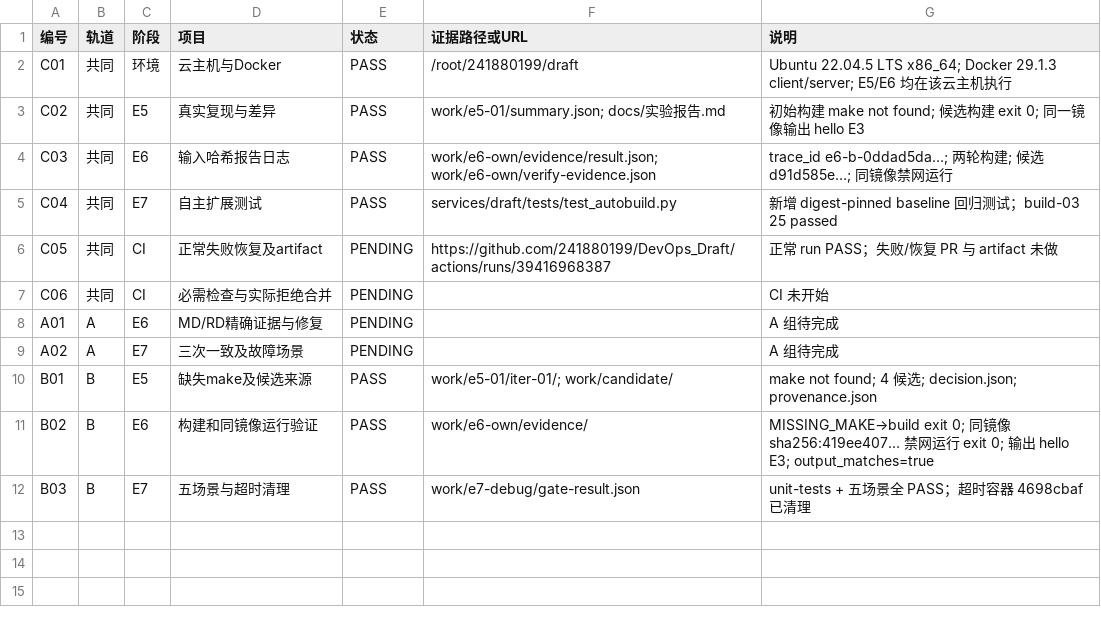
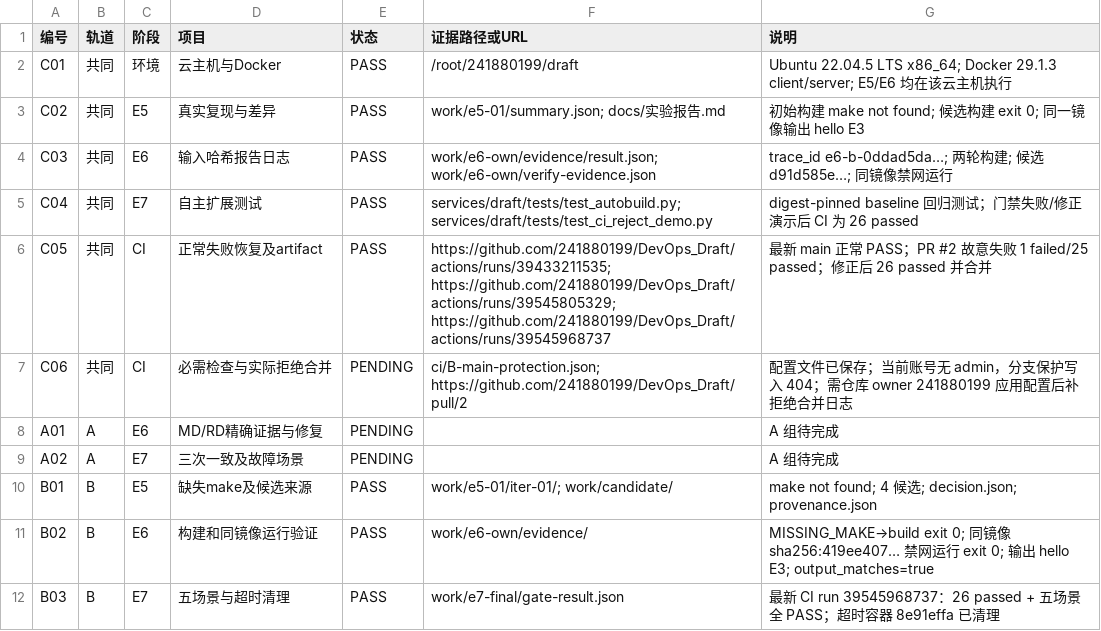
Before and after one commit to 241880199/DevOps_Draft, a CSV file: docs/验收记录.csv, drawn as a sheet.

```diff
--- a/docs/验收记录.csv
+++ b/docs/验收记录.csv
@@ -4,5 +4,5 @@ C02,共同,E5,真实复现与差异,PASS,work/e5-01/summary.json; docs/实验报
 C03,共同,E6,输入哈希报告日志,PASS,work/e6-own/evidence/result.json; work/e6-own/verify-evidence.json,trace_id e6-b-0ddad5da…; 两轮构建; 候选 d91d585e…; 同镜像禁网运行
-C04,共同,E7,自主扩展测试,PASS,services/draft/tests/test_autobuild.py,新增 digest-pinned baseline 回归测试；build-03 25 passed
-C05,共同,CI,正常失败恢复及artifact,PENDING,https://github.com/241880199/DevOps_Draft/actions/runs/39416968387,正常 run PASS；失败/恢复 PR 与 artifact 未做
-C06,共同,CI,必需检查与实际拒绝合并,PENDING,,CI 未开始
+C04,共同,E7,自主扩展测试,PASS,services/draft/tests/test_autobuild.py; services/draft/tests/test_ci_reject_demo.py,digest-pinned baseline 回归测试；门禁失败/修正演示后 CI 为 26 passed
+C05,共同,CI,正常失败恢复及artifact,PASS,https://github.com/241880199/DevOps_Draft/actions/runs/39433211535; https://github.com/241880199/DevOps_Draft/actions/runs/39545805329; https://github.com/241880199/DevOps_Draft/actions/runs/39545968737,最新 main 正常 PASS；PR #2 故意失败 1 failed/25 passed；修正后 26 passed 并合并
+C06,共同,CI,必需检查与实际拒绝合并,PENDING,ci/B-main-protection.json; https://github.com/241880199/DevOps_Draft/pull/2,配置文件已保存；当前账号无 admin，分支保护写入 404；需仓库 owner 241880199 应用配置后补拒绝合并日志
 A01,A,E6,MD/RD精确证据与修复,PENDING,,A 组待完成
@@ -11,2 +11,2 @@ B01,B,E5,缺失make及候选来源,PASS,work/e5-01/iter-01/; work/candidate/,mak
 B02,B,E6,构建和同镜像运行验证,PASS,work/e6-own/evidence/,MISSING_MAKE→build exit 0; 同镜像 sha256:419ee407… 禁网运行 exit 0; 输出 hello E3; output_matches=true
-B03,B,E7,五场景与超时清理,PASS,work/e7-debug/gate-result.json,unit-tests + 五场景全 PASS；超时容器 4698cbaf 已清理
+B03,B,E7,五场景与超时清理,PASS,work/e7-final/gate-result.json,最新 CI run 39545968737：26 passed + 五场景全 PASS；超时容器 8e91effa 已清理
```
Also changed, not shown: 11 other files.
